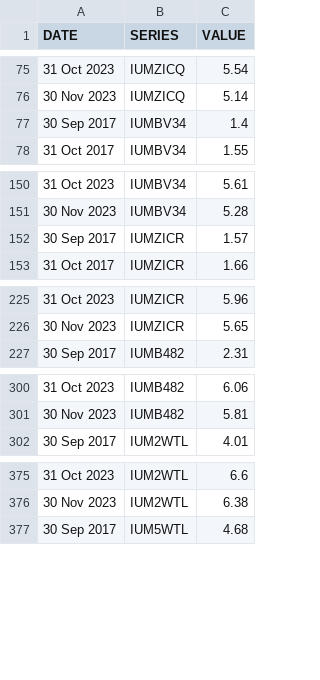
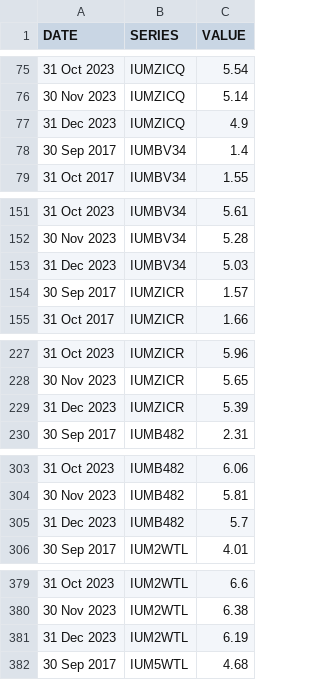
Before and after one commit to ONSdigital/bank-of-england-flat-data, a CSV file: boe.csv, drawn as a sheet; only a part is shown, gaps mark what is left out; the diff covers the shown part only.

```diff
--- a/boe.csv
+++ b/boe.csv
@@ -76,2 +76,3 @@ DATE,SERIES,VALUE
 30 Nov 2023,IUMZICQ,5.14
+31 Dec 2023,IUMZICQ,4.9
 30 Sep 2017,IUMBV34,1.4
@@ -151,2 +152,3 @@ DATE,SERIES,VALUE
 30 Nov 2023,IUMBV34,5.28
+31 Dec 2023,IUMBV34,5.03
 30 Sep 2017,IUMZICR,1.57
@@ -226,2 +228,3 @@ DATE,SERIES,VALUE
 30 Nov 2023,IUMZICR,5.65
+31 Dec 2023,IUMZICR,5.39
 30 Sep 2017,IUMB482,2.31
@@ -301,2 +304,3 @@ DATE,SERIES,VALUE
 30 Nov 2023,IUMB482,5.81
+31 Dec 2023,IUMB482,5.7
 30 Sep 2017,IUM2WTL,4.01
@@ -376,2 +380,3 @@ DATE,SERIES,VALUE
 30 Nov 2023,IUM2WTL,6.38
+31 Dec 2023,IUM2WTL,6.19
 30 Sep 2017,IUM5WTL,4.68
```
Also changed, not shown: 4 added rows elsewhere in this file, 1 other file.
